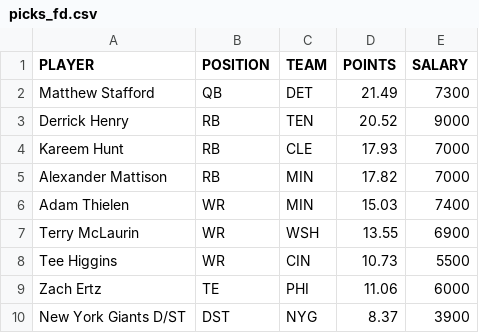
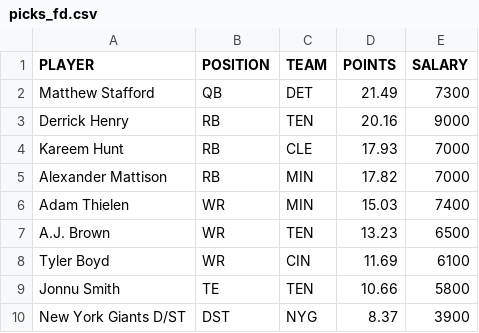
Before and after one commit to tomasokal/dfs, a CSV file: Output/picks_fd.csv, drawn as a sheet.

```diff
--- a/Output/picks_fd.csv
+++ b/Output/picks_fd.csv
@@ -2,3 +2,3 @@ PLAYER,POSITION,TEAM,POINTS,SALARY
 Matthew Stafford,QB,DET,21.49,7300
-Derrick Henry,RB,TEN,20.52,9000
+Derrick Henry,RB,TEN,20.16,9000
 Kareem Hunt,RB,CLE,17.93,7000
@@ -6,5 +6,5 @@ Alexander Mattison,RB,MIN,17.82,7000
 Adam Thielen,WR,MIN,15.03,7400
-Terry McLaurin,WR,WSH,13.55,6900
-Tee Higgins,WR,CIN,10.73,5500
-Zach Ertz,TE,PHI,11.06,6000
+A.J. Brown,WR,TEN,13.23,6500
+Tyler Boyd,WR,CIN,11.69,6100
+Jonnu Smith,TE,TEN,10.66,5800
 New York Giants D/ST,DST,NYG,8.37,3900
```
Also changed, not shown: Output/picks_dk.csv, Output/salaries_projections_scraped_script.csv, 6 other files.
